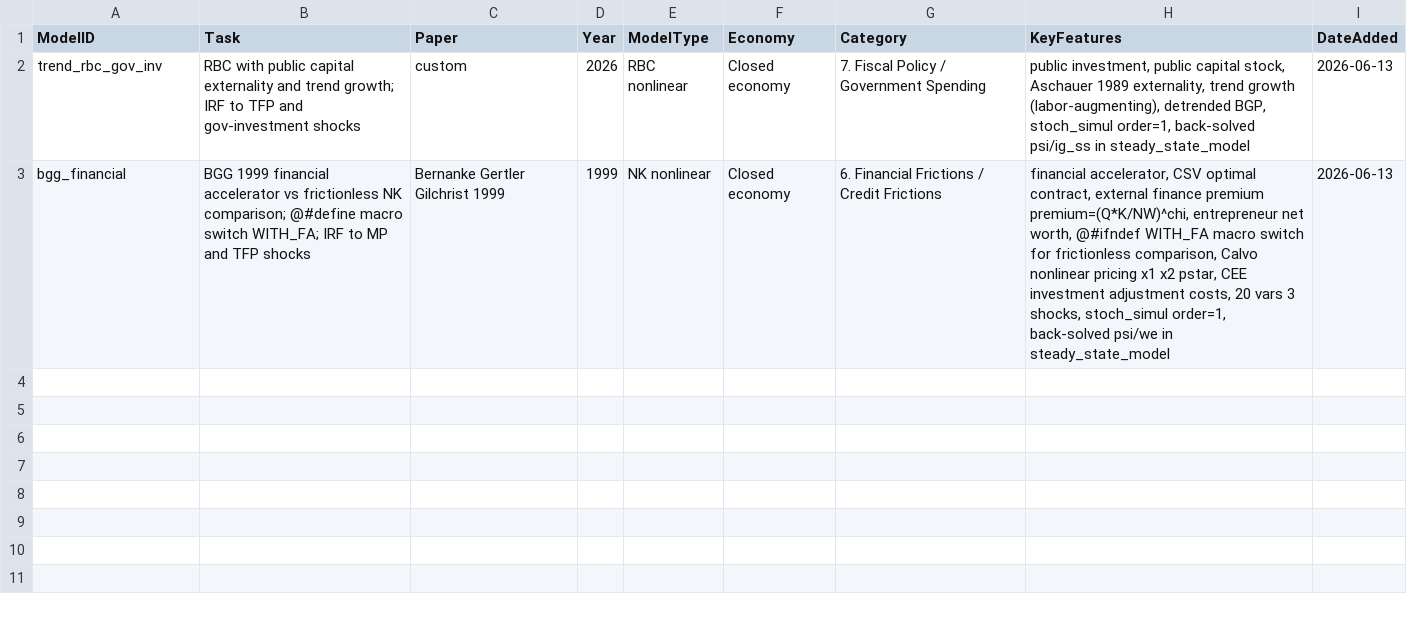
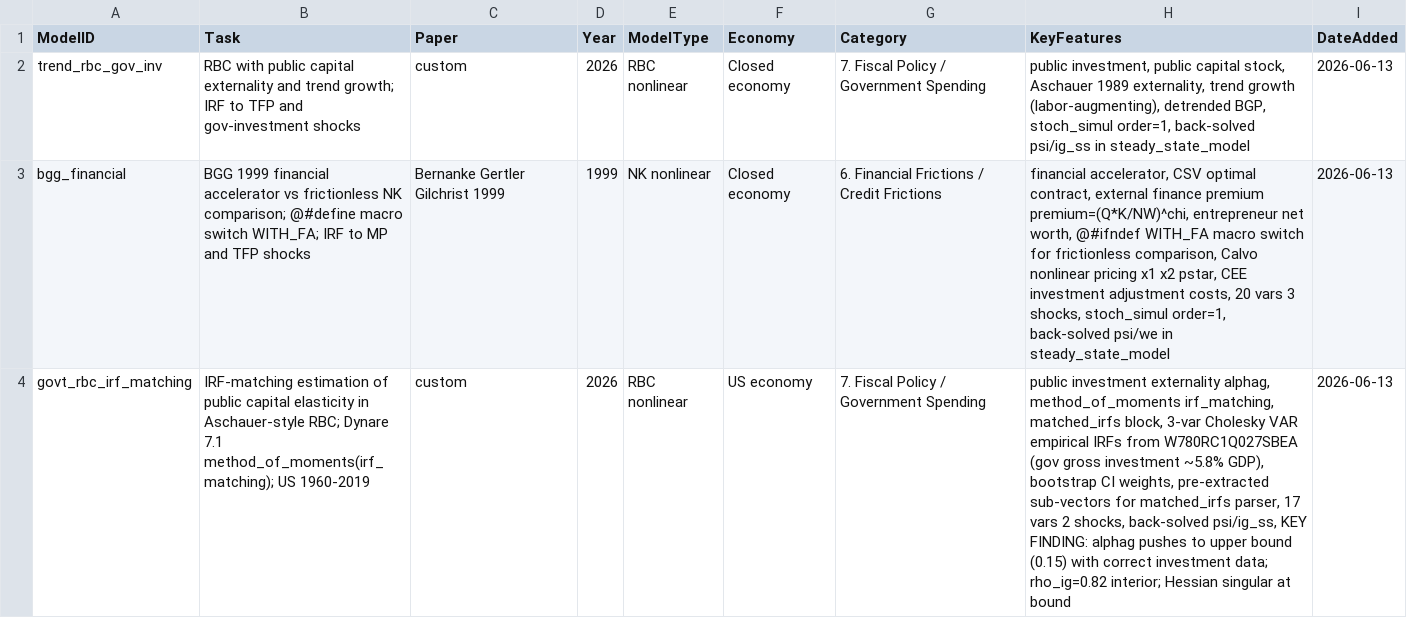
Before and after one commit to EconSolider/dynare-copilot, a CSV file: plugins/dynare-mod/skills/dynare-mod/references/memory-catalog.csv, drawn as a sheet; the diff names each change by its address in the sheet, - before the commit and + after, or states it on an @@ line.

```diff
--- a/plugins/dynare-mod/skills/dynare-mod/references/memory-catalog.csv
+++ b/plugins/dynare-mod/skills/dynare-mod/references/memory-catalog.csv
+row 4: govt_rbc_irf_matching | IRF-matching estimation of public capital elasticity in Aschauer-style RBC; Dynare 7.1 method_of_moments(irf_matching); US 1960-2019 | custom | 2026 | RBC nonlinear | US economy | 7. Fiscal Policy / Government Spending | public investment externality alphag, method_of_moments irf_matching, matched_irfs block, 3-var Cholesky VAR empirical IRFs from W780RC1Q027SBEA (gov gross investment ~5.8% GDP), bootstrap CI weights, pre-extracted sub-vectors for matched_irfs parser, 17 vars 2 shocks, back-solved psi/ig_ss, KEY FINDING: alphag pushes to upper bound (0.15) with correct investment data; rho_ig=0.82 interior; Hessian singular at bound | 2026-06-13
```
Also changed, not shown: 1 other file.
